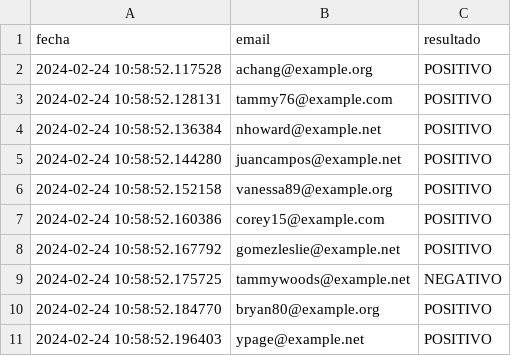
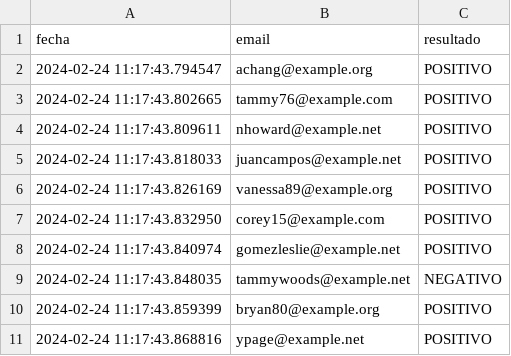
Before and after one commit to mar-alas/CompumundoHipermegared-Equipo7, a CSV file: pruebas_experimento/request_usuarios_enviados.csv, drawn as a sheet.

```diff
--- a/pruebas_experimento/request_usuarios_enviados.csv
+++ b/pruebas_experimento/request_usuarios_enviados.csv
@@ -1,11 +1,11 @@
 fecha;email;resultado
-2024-02-24 10:58:52.117528;achang@example.org;POSITIVO
-2024-02-24 10:58:52.128131;tammy76@example.com;POSITIVO
-2024-02-24 10:58:52.136384;nhoward@example.net;POSITIVO
-2024-02-24 10:58:52.144280;juancampos@example.net;POSITIVO
-2024-02-24 10:58:52.152158;vanessa89@example.org;POSITIVO
-2024-02-24 10:58:52.160386;corey15@example.com;POSITIVO
-2024-02-24 10:58:52.167792;gomezleslie@example.net;POSITIVO
-2024-02-24 10:58:52.175725;tammywoods@example.net;NEGATIVO
-2024-02-24 10:58:52.184770;bryan80@example.org;POSITIVO
-2024-02-24 10:58:52.196403;ypage@example.net;POSITIVO
+2024-02-24 11:17:43.794547;achang@example.org;POSITIVO
+2024-02-24 11:17:43.802665;tammy76@example.com;POSITIVO
+2024-02-24 11:17:43.809611;nhoward@example.net;POSITIVO
+2024-02-24 11:17:43.818033;juancampos@example.net;POSITIVO
+2024-02-24 11:17:43.826169;vanessa89@example.org;POSITIVO
+2024-02-24 11:17:43.832950;corey15@example.com;POSITIVO
+2024-02-24 11:17:43.840974;gomezleslie@example.net;POSITIVO
+2024-02-24 11:17:43.848035;tammywoods@example.net;NEGATIVO
+2024-02-24 11:17:43.859399;bryan80@example.org;POSITIVO
+2024-02-24 11:17:43.868816;ypage@example.net;POSITIVO
```
Also changed, not shown: pruebas_experimento/ping_enviados.csv, 1 other file.
